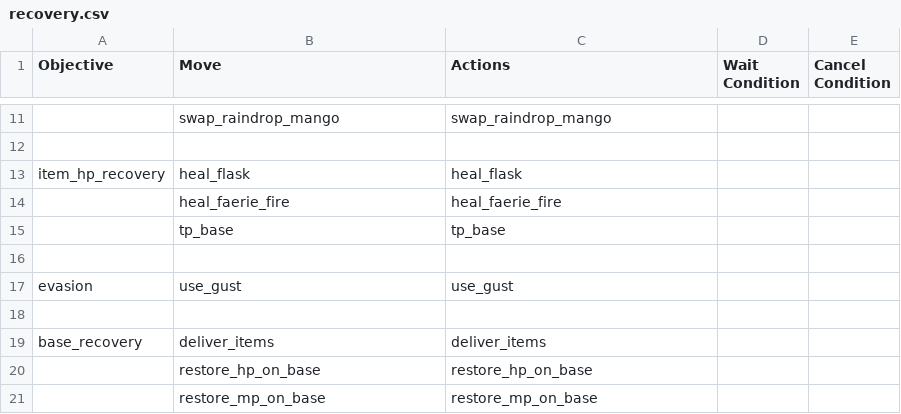
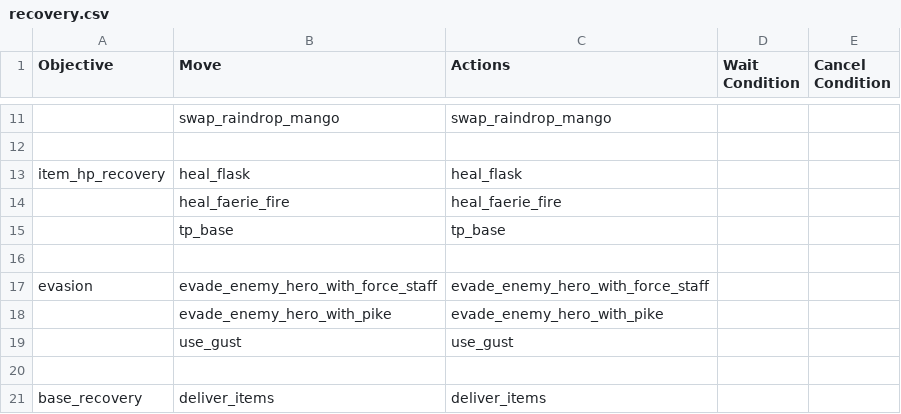
Before and after one commit to ellysh/dota2-omen-bots, a CSV file: generator/database/csv/recovery.csv, drawn as a sheet; only a part is shown, gaps mark what is left out; the shorter side is filled out with more unchanged rows.

Commit message:
Add moves to evade EH with force staff and pike

```diff
--- a/generator/database/csv/recovery.csv
+++ b/generator/database/csv/recovery.csv
@@ -16,3 +16,5 @@ item_hp_recovery;heal_flask;heal_flask;;
 ;;;;
-evasion;use_gust;use_gust;;
+evasion;evade_enemy_hero_with_force_staff;evade_enemy_hero_with_force_staff;;
+;evade_enemy_hero_with_pike;evade_enemy_hero_with_pike;;
+;use_gust;use_gust;;
 ;;;;
```
Also changed, not shown: 7 other files.
